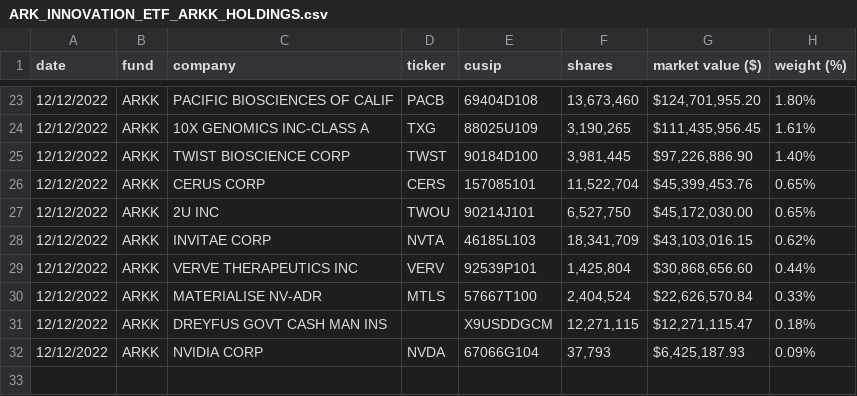
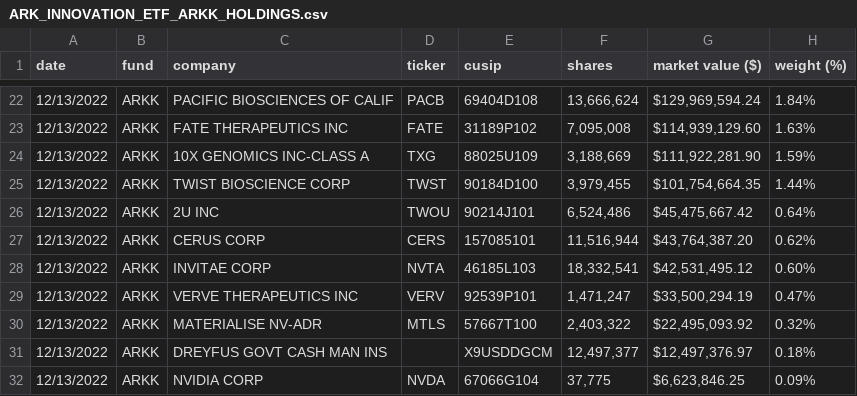
Before and after one commit to tsekityam/ark-funds-flat-data, a CSV file: ARK_INNOVATION_ETF_ARKK_HOLDINGS.csv, drawn as a sheet; only a part is shown, gaps mark what is left out; the diff covers the shown part only.

Commit message:
Flat: latest data (2022-12-14T00:20:39.489Z) {   "date": "2022-12-14T00:20:39.489Z",   "files": [     {       "name": "ARK_INNOVATION_ETF_ARKK_HOLDINGS.csv",       "deltaBytes": 1,       "source": "https://ark-funds.com/wp-content/uploads/funds-etf-csv/ARK_INNOVATION_ETF_ARKK_HOLDINGS.csv"     },     {       "name": "raw/ARK_INNOVATION_ETF_ARKK_HOLDINGS.csv",       "deltaBytes": 1,       "source": "https://ark-funds.com/wp-content/uploads/funds-etf-csv/ARK_INNOVATION_ETF_ARKK_HOLDINGS.csv"     }   ] }

```diff
--- a/ARK_INNOVATION_ETF_ARKK_HOLDINGS.csv
+++ b/ARK_INNOVATION_ETF_ARKK_HOLDINGS.csv
@@ -23,10 +22,11 @@ date,fund,company,ticker,cusip,shares,market value ($),weight (%)
-12/12/2022,ARKK,PACIFIC BIOSCIENCES OF CALIF,PACB,69404D108,"13,673,460","$124,701,955.20",1.80%
-12/12/2022,ARKK,10X GENOMICS INC-CLASS A,TXG,88025U109,"3,190,265","$111,435,956.45",1.61%
-12/12/2022,ARKK,TWIST BIOSCIENCE CORP,TWST,90184D100,"3,981,445","$97,226,886.90",1.40%
-12/12/2022,ARKK,CERUS CORP,CERS,157085101,"11,522,704","$45,399,453.76",0.65%
-12/12/2022,ARKK,2U INC,TWOU,90214J101,"6,527,750","$45,172,030.00",0.65%
-12/12/2022,ARKK,INVITAE CORP,NVTA,46185L103,"18,341,709","$43,103,016.15",0.62%
-12/12/2022,ARKK,VERVE THERAPEUTICS INC,VERV,92539P101,"1,425,804","$30,868,656.60",0.44%
-12/12/2022,ARKK,MATERIALISE NV-ADR,MTLS,57667T100,"2,404,524","$22,626,570.84",0.33%
-12/12/2022,ARKK,DREYFUS GOVT CASH MAN INS,,X9USDDGCM,"12,271,115","$12,271,115.47",0.18%
-12/12/2022,ARKK,NVIDIA CORP,NVDA,67066G104,"37,793","$6,425,187.93",0.09%
+12/13/2022,ARKK,PACIFIC BIOSCIENCES OF CALIF,PACB,69404D108,"13,666,624","$129,969,594.24",1.84%
+12/13/2022,ARKK,FATE THERAPEUTICS INC,FATE,31189P102,"7,095,008","$114,939,129.60",1.63%
+12/13/2022,ARKK,10X GENOMICS INC-CLASS A,TXG,88025U109,"3,188,669","$111,922,281.90",1.59%
+12/13/2022,ARKK,TWIST BIOSCIENCE CORP,TWST,90184D100,"3,979,455","$101,754,664.35",1.44%
+12/13/2022,ARKK,2U INC,TWOU,90214J101,"6,524,486","$45,475,667.42",0.64%
+12/13/2022,ARKK,CERUS CORP,CERS,157085101,"11,516,944","$43,764,387.20",0.62%
+12/13/2022,ARKK,INVITAE CORP,NVTA,46185L103,"18,332,541","$42,531,495.12",0.60%
+12/13/2022,ARKK,VERVE THERAPEUTICS INC,VERV,92539P101,"1,471,247","$33,500,294.19",0.47%
+12/13/2022,ARKK,MATERIALISE NV-ADR,MTLS,57667T100,"2,403,322","$22,495,093.92",0.32%
+12/13/2022,ARKK,DREYFUS GOVT CASH MAN INS,,X9USDDGCM,"12,497,377","$12,497,376.97",0.18%
+12/13/2022,ARKK,NVIDIA CORP,NVDA,67066G104,"37,775","$6,623,846.25",0.09%
```
Also changed, not shown: 2 added rows, 3 removed rows and 71 edited cells elsewhere in this file, raw/ARK_INNOVATION_ETF_ARKK_HOLDINGS.csv.
